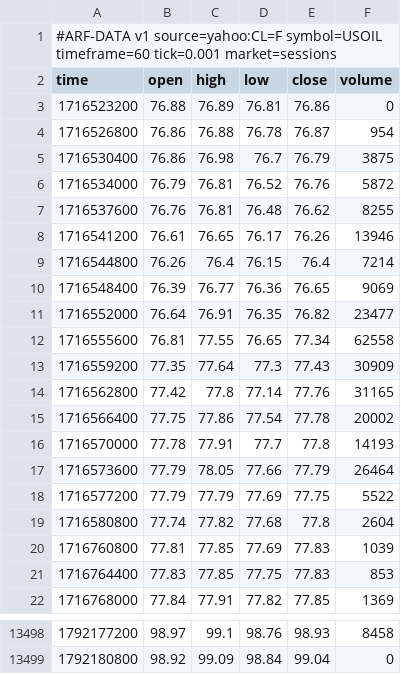
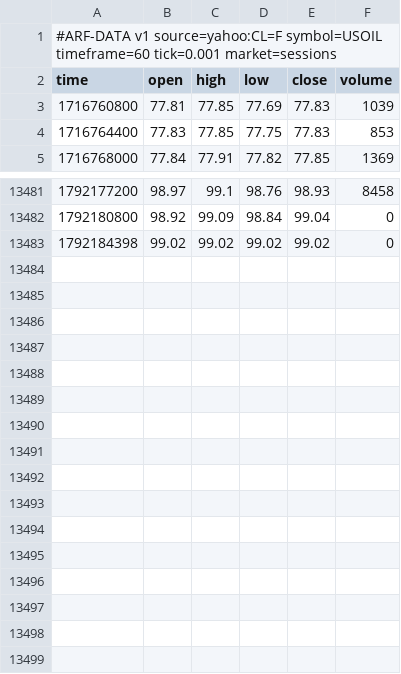
Before and after one commit to Dezmortual/Claude-, a CSV file: arf-os-studio/platform/data/USOIL_60.csv, drawn as a sheet; only a part is shown, gaps mark what is left out.

```diff
--- a/arf-os-studio/platform/data/USOIL_60.csv
+++ b/arf-os-studio/platform/data/USOIL_60.csv
@@ -2,19 +2,2 @@
 time,open,high,low,close,volume
-1716523200,76.88,76.89,76.81,76.86,0
-1716526800,76.86,76.88,76.78,76.87,954
-1716530400,76.86,76.98,76.7,76.79,3875
-1716534000,76.79,76.81,76.52,76.76,5872
-1716537600,76.76,76.81,76.48,76.62,8255
-1716541200,76.61,76.65,76.17,76.26,13946
-1716544800,76.26,76.4,76.15,76.4,7214
-1716548400,76.39,76.77,76.36,76.65,9069
-1716552000,76.64,76.91,76.35,76.82,23477
-1716555600,76.81,77.55,76.65,77.34,62558
-1716559200,77.35,77.64,77.3,77.43,30909
-1716562800,77.42,77.8,77.14,77.76,31165
-1716566400,77.75,77.86,77.54,77.78,20002
-1716570000,77.78,77.91,77.7,77.8,14193
-1716573600,77.79,78.05,77.66,77.79,26464
-1716577200,77.79,77.79,77.69,77.75,5522
-1716580800,77.74,77.82,77.68,77.8,2604
 1716760800,77.81,77.85,77.69,77.83,1039
@@ -13499 +13482,2 @@ time,open,high,low,close,volume
 1792180800,98.92,99.09,98.84,99.04,0
+1792184398,99.02,99.02,99.02,99.02,0
```
Also changed, not shown: arf-os-studio/platform/data/NAS100_60.csv, arf-os-studio/platform/data/SPX500_60.csv, 41 other files.
